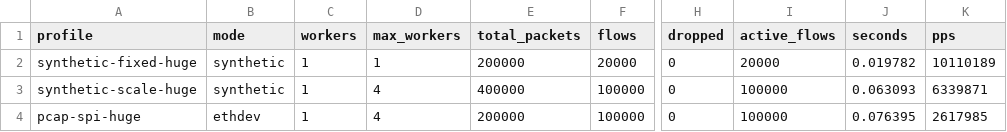
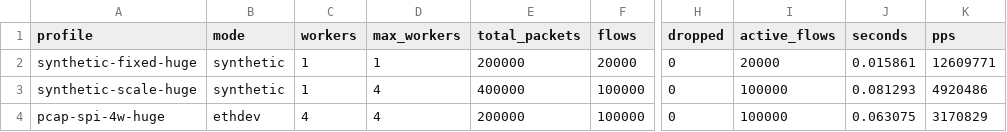
Before and after one commit to UFOsonzz/VDT_HPC_FlowTable, a CSV file: reports/e2e_benchmark_results.csv, drawn as a sheet; only a part is shown, gaps mark what is left out; the diff names each change by its address in the sheet, - before the commit and + after, or states it on an @@ line.

Commit message:
Use fixed multi-worker path for e2e pcap benchmark

```diff
--- a/reports/e2e_benchmark_results.csv
+++ b/reports/e2e_benchmark_results.csv
-J2 (seconds): 0.019782
+J2 (seconds): 0.015861
-K2 (pps): 10110189
+K2 (pps): 12609771
-J3 (seconds): 0.063093
+J3 (seconds): 0.081293
-K3 (pps): 6339871
+K3 (pps): 4920486
-A4 (profile): pcap-spi-huge
+A4 (profile): pcap-spi-4w-huge
-C4 (workers): 1
+C4 (workers): 4
-J4 (seconds): 0.076395
+J4 (seconds): 0.063075
-K4 (pps): 2617985
+K4 (pps): 3170829
```
Also changed, not shown: 8 other files.
